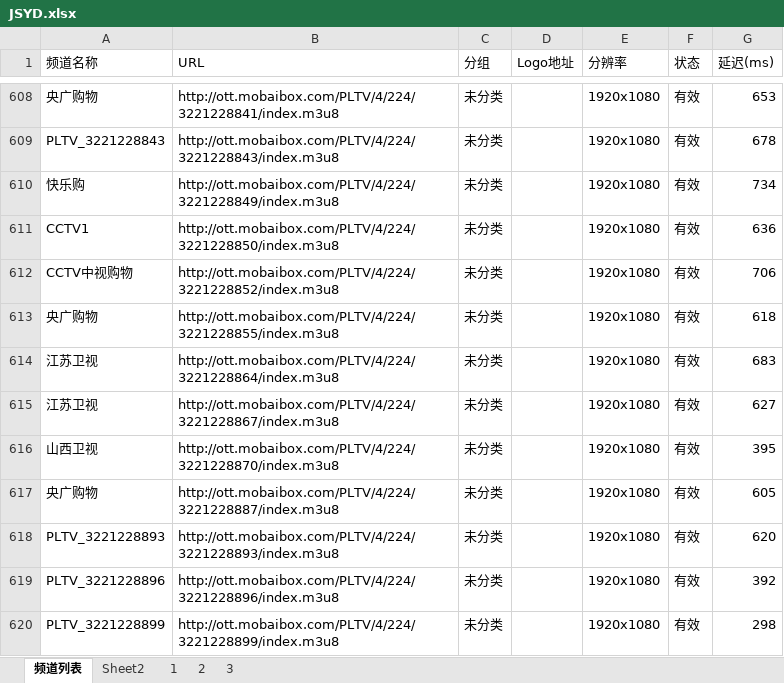
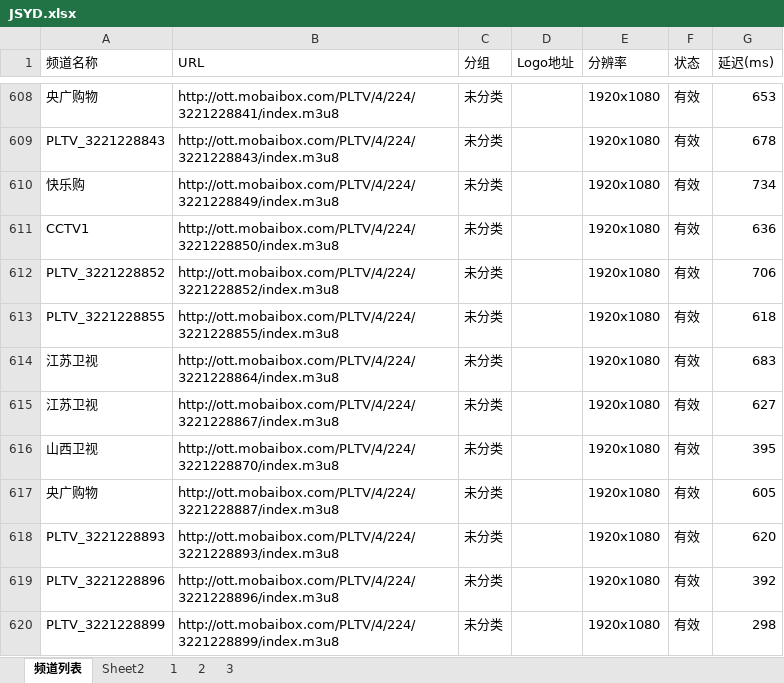
Before and after one commit to jizhujian/zb, an Excel workbook: JSYD.xlsx, sheet 频道列表, drawn as a sheet; only a part is shown, gaps mark what is left out; values as stored, in another font and other column widths than the file's, no borders; conditional formats not drawn; the diff names each change by its address in the sheet, - before the commit and + after, or states it on an @@ line.

```diff
--- a/JSYD.xlsx (sheet 频道列表)
+++ b/JSYD.xlsx (sheet 频道列表)
-A612 (频道名称): CCTV中视购物
+A612 (频道名称): PLTV_3221228852
-A613 (频道名称): 央广购物
+A613 (频道名称): PLTV_3221228855
```
Also changed, not shown: 3 other files.
